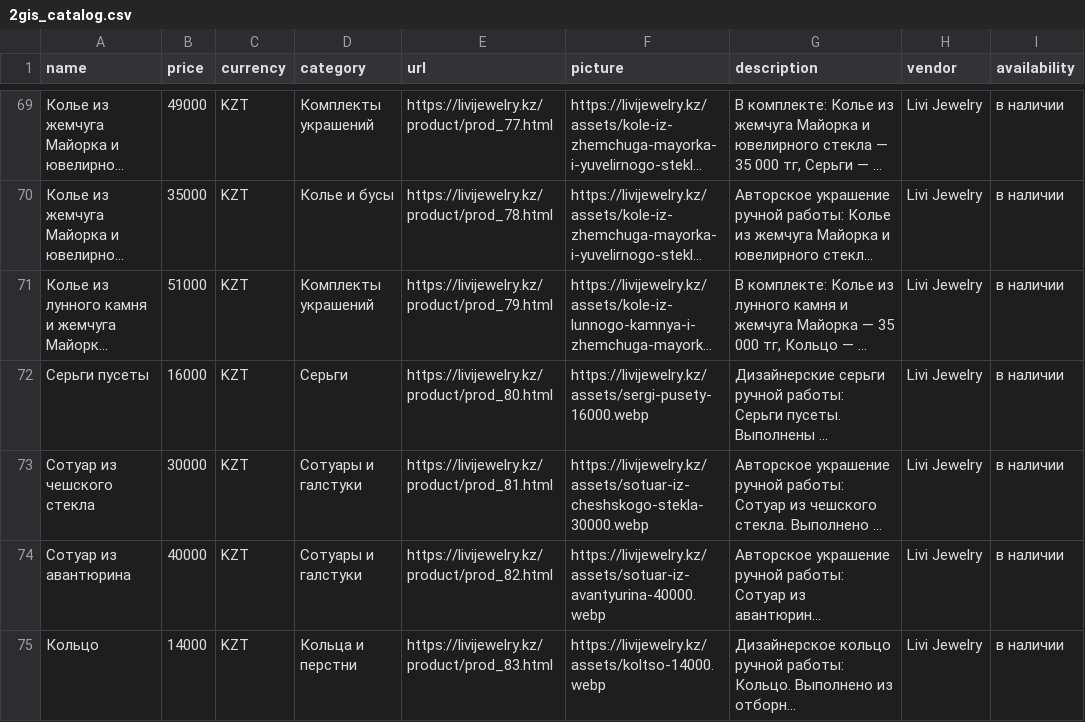
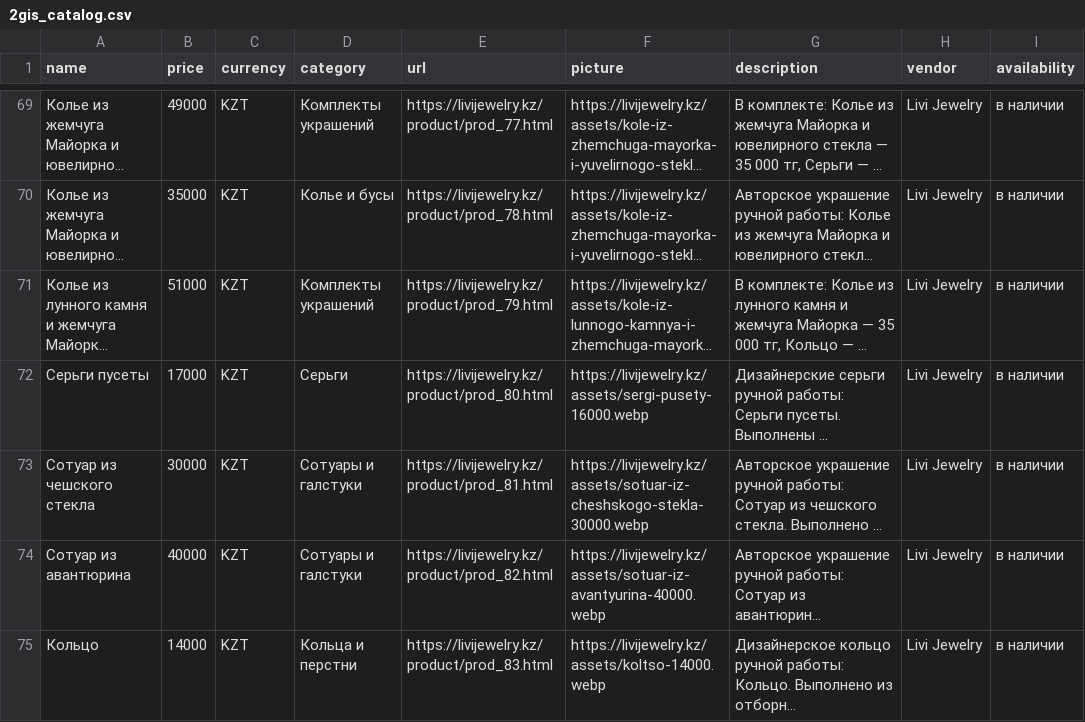
Before and after one commit to leonkanadec37-jpg/leonkanadec37-jpg.github.io, a CSV file: feeds/2gis_catalog.csv, drawn as a sheet; only a part is shown, gaps mark what is left out; long unchanged cells end in …; the diff names each change by its address in the sheet, - before the commit and + after, or states it on an @@ line.

```diff
--- a/feeds/2gis_catalog.csv
+++ b/feeds/2gis_catalog.csv
-B72 (price): 16000
+B72 (price): 17000
```
Also changed, not shown: feeds/kaspi_catalog.csv, feeds/pinterest_bulk_pins.csv, 17 other files.
